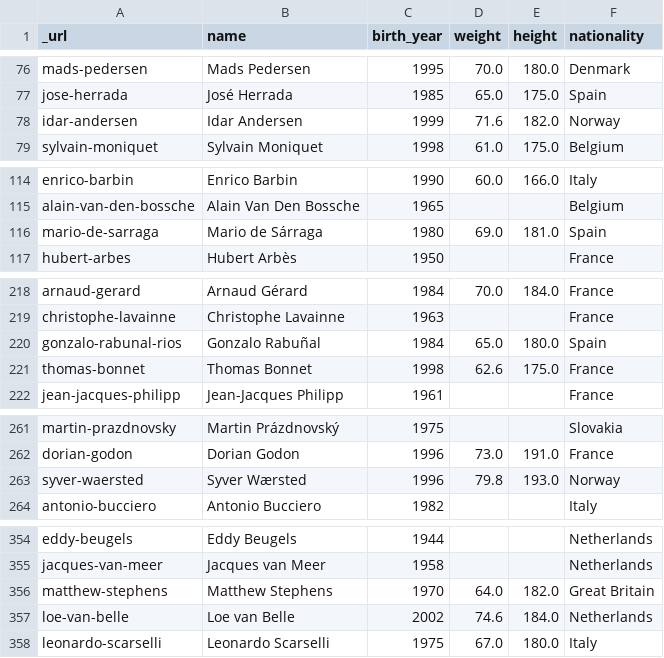
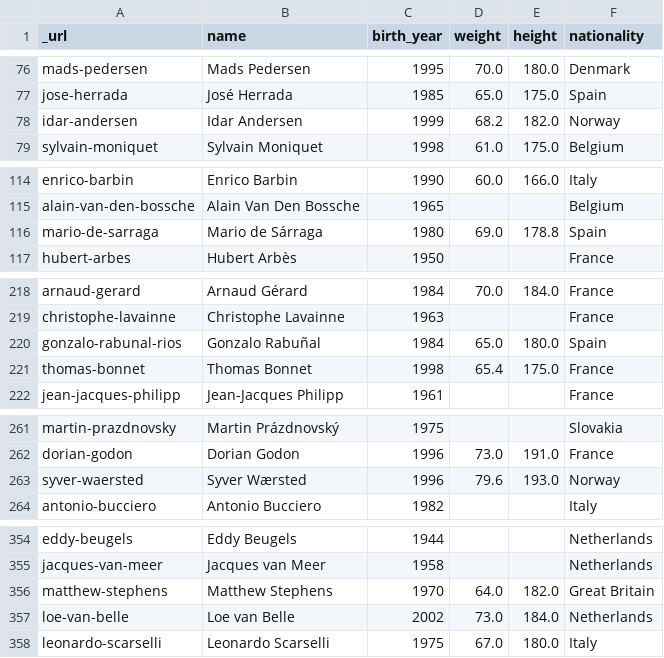
Before and after one commit to DiVitoTommaso/Cyclists-Races_Data-Mining, a CSV file: dataset/cyclist_clean_v1.csv, drawn as a sheet; only a part is shown, gaps mark what is left out; the diff covers the shown part only.

```diff
--- a/dataset/cyclist_clean_v1.csv
+++ b/dataset/cyclist_clean_v1.csv
@@ -77,3 +77,3 @@ mads-pedersen,Mads  Pedersen,1995,70.0,180.0,Denmark
 jose-herrada,José  Herrada,1985,65.0,175.0,Spain
-idar-andersen,Idar  Andersen,1999,71.6,182.0,Norway
+idar-andersen,Idar  Andersen,1999,68.2,182.0,Norway
 sylvain-moniquet,Sylvain  Moniquet,1998,61.0,175.0,Belgium
@@ -115,3 +115,3 @@ enrico-barbin,Enrico  Barbin,1990,60.0,166.0,Italy
 alain-van-den-bossche,Alain Van Den Bossche,1965,,,Belgium
-mario-de-sarraga,Mario de Sárraga,1980,69.0,181.0,Spain
+mario-de-sarraga,Mario de Sárraga,1980,69.0,178.8,Spain
 hubert-arbes,Hubert  Arbès,1950,,,France
@@ -220,3 +220,3 @@ christophe-lavainne,Christophe  Lavainne,1963,,,France
 gonzalo-rabunal-rios,Gonzalo  Rabuñal,1984,65.0,180.0,Spain
-thomas-bonnet,Thomas  Bonnet,1998,62.6,175.0,France
+thomas-bonnet,Thomas  Bonnet,1998,65.4,175.0,France
 jean-jacques-philipp,Jean-Jacques  Philipp,1961,,,France
@@ -262,3 +262,3 @@ martin-prazdnovsky,Martin  Prázdnovský,1975,,,Slovakia
 dorian-godon,Dorian  Godon,1996,73.0,191.0,France
-syver-waersted,Syver  Wærsted,1996,79.8,193.0,Norway
+syver-waersted,Syver  Wærsted,1996,79.6,193.0,Norway
 antonio-bucciero,Antonio  Bucciero,1982,,,Italy
@@ -356,3 +356,3 @@ jacques-van-meer,Jacques van Meer,1958,,,Netherlands
 matthew-stephens,Matthew  Stephens,1970,64.0,182.0,Great Britain
-loe-van-belle,Loe van Belle,2002,74.6,184.0,Netherlands
+loe-van-belle,Loe van Belle,2002,73.0,184.0,Netherlands
 leonardo-scarselli,Leonardo  Scarselli,1975,67.0,180.0,Italy
```
Also changed, not shown: 73 edited cells elsewhere in this file, 2 other files.
